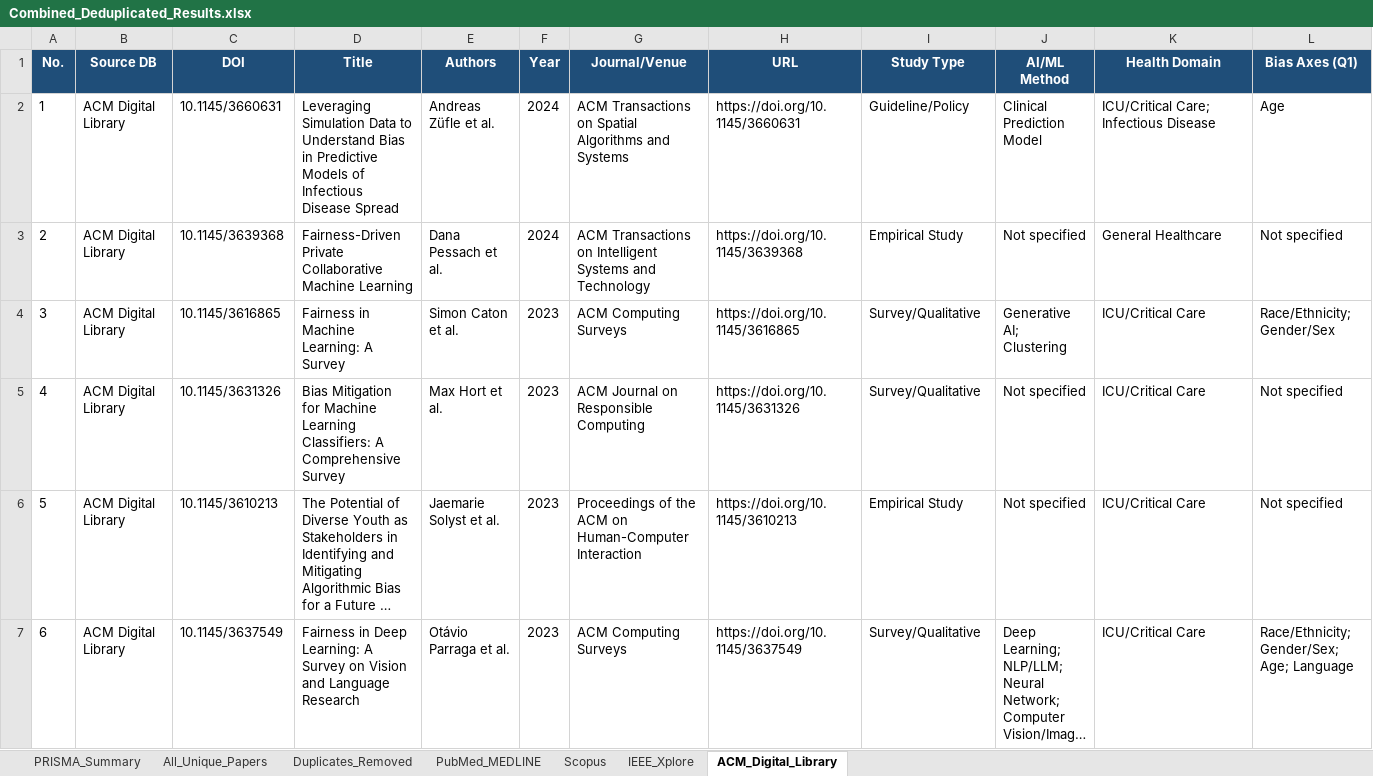
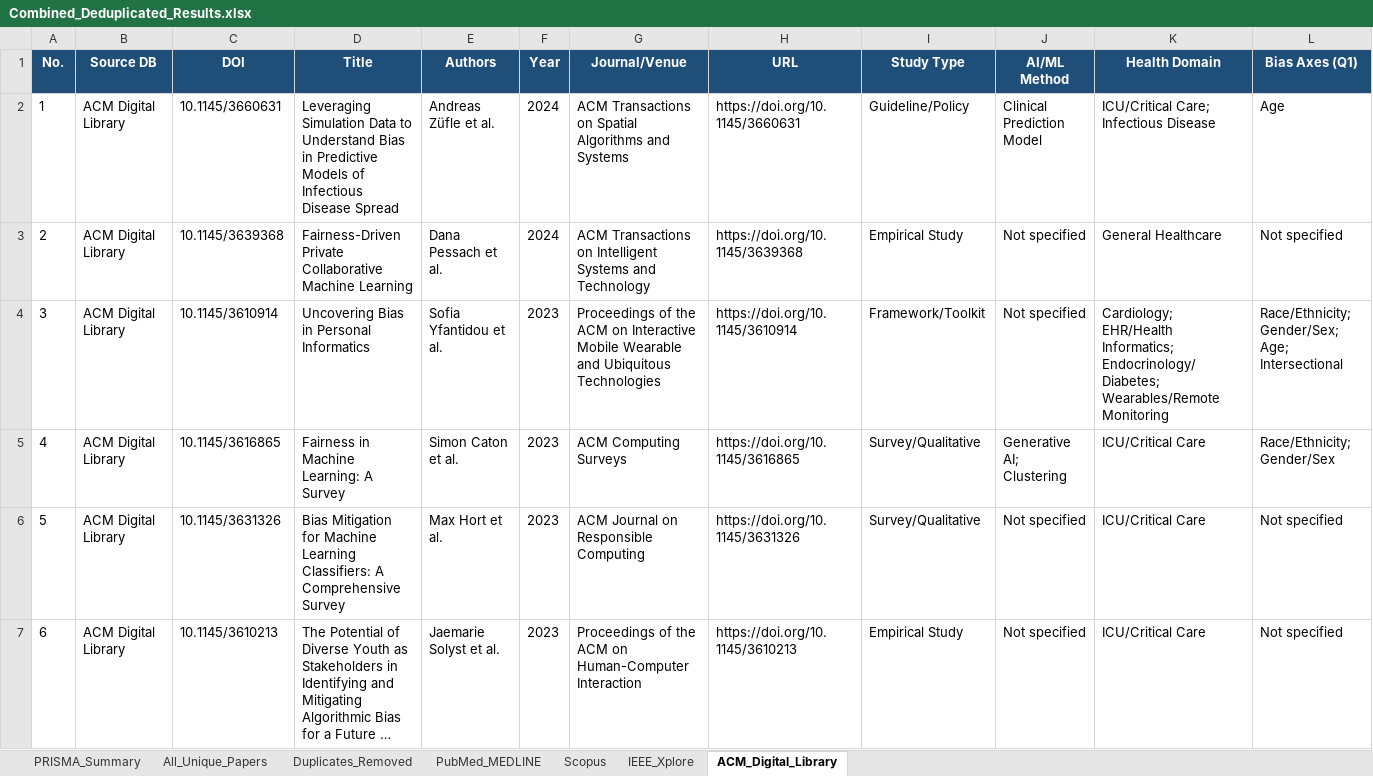
Before and after one commit to ChuehanKuo/Bias-Review-Paper, an Excel workbook: Combined_Deduplicated_Results.xlsx, sheet ACM_Digital_Library, drawn as a sheet; only a part is shown; the shorter side is filled out with more unchanged rows; long unchanged cells end in …; values as stored, in another font and other column widths than the file's, no borders; addresses are those after the commit; rows hold the shown columns only; the diff names each change by its address in the sheet, - before the commit and + after, or states it on an @@ line.

```diff
--- a/Combined_Deduplicated_Results.xlsx (sheet ACM_Digital_Library)
+++ b/Combined_Deduplicated_Results.xlsx (sheet ACM_Digital_Library)
+row 4: 3 | ACM Digital Library | 10.1145/3610914 | Uncovering Bias in Personal Informatics | Sofia Yfantidou et al. | 2023 | Proceedings of the ACM on Interactive Mobile Wearable and Ubiquitous Technologies | https://doi.org/10.1145/3610914 | Framework/Toolkit | Not specified | Cardiology; EHR/Health Informatics; Endocrinology/Diabetes; Wearables/Remote Monitoring | Race/Ethnicity; Gender/Sex; Age; Intersectional
@@ column A (No.) renumbered from row 5 down @@
```
Also changed, not shown: sheet All_Unique_Papers, sheet PubMed_MEDLINE, sheet Duplicates_Removed, sheet Scopus, sheet PRISMA_Summary, ACM_Screening_Results.xlsx, IEEE_Screening_Results.xlsx, 13 other files.
